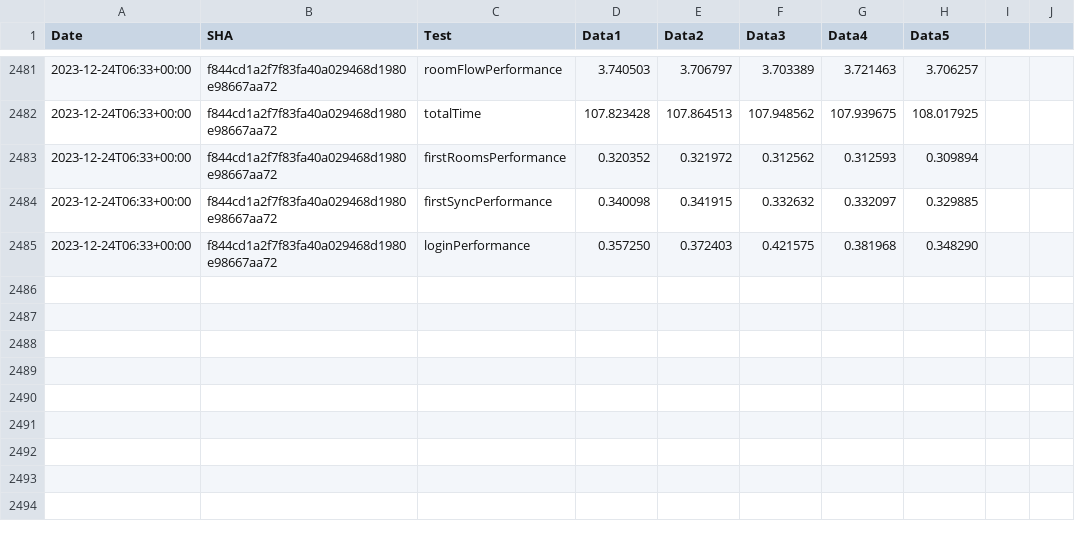
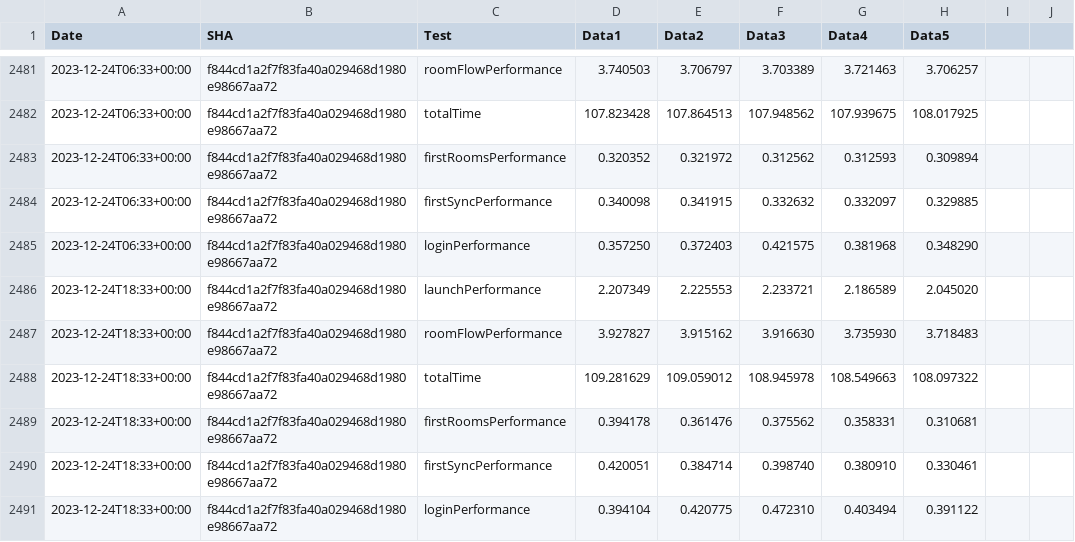
Before and after one commit to zyfra-hub/talks-ios, a CSV file: performance/perf-data.csv, drawn as a sheet; only a part is shown, gaps mark what is left out; the diff names each change by its address in the sheet, - before the commit and + after, or states it on an @@ line.

Commit message:
Results for f844cd1a2f7f83fa40a029468d1980e98667aa72

```diff
--- a/performance/perf-data.csv
+++ b/performance/perf-data.csv
+row 2486: 2023-12-24T18:33+00:00 | f844cd1a2f7f83fa40a029468d1980e98667aa72 | launchPerformance | 2.207349 | 2.225553 | 2.233721 | 2.186589 | 2.045020
+row 2487: 2023-12-24T18:33+00:00 | f844cd1a2f7f83fa40a029468d1980e98667aa72 | roomFlowPerformance | 3.927827 | 3.915162 | 3.916630 | 3.735930 | 3.718483
+row 2488: 2023-12-24T18:33+00:00 | f844cd1a2f7f83fa40a029468d1980e98667aa72 | totalTime | 109.281629 | 109.059012 | 108.945978 | 108.549663 | 108.097322
+row 2489: 2023-12-24T18:33+00:00 | f844cd1a2f7f83fa40a029468d1980e98667aa72 | firstRoomsPerformance | 0.394178 | 0.361476 | 0.375562 | 0.358331 | 0.310681
+row 2490: 2023-12-24T18:33+00:00 | f844cd1a2f7f83fa40a029468d1980e98667aa72 | firstSyncPerformance | 0.420051 | 0.384714 | 0.398740 | 0.380910 | 0.330461
+row 2491: 2023-12-24T18:33+00:00 | f844cd1a2f7f83fa40a029468d1980e98667aa72 | loginPerformance | 0.394104 | 0.420775 | 0.472310 | 0.403494 | 0.391122
```
